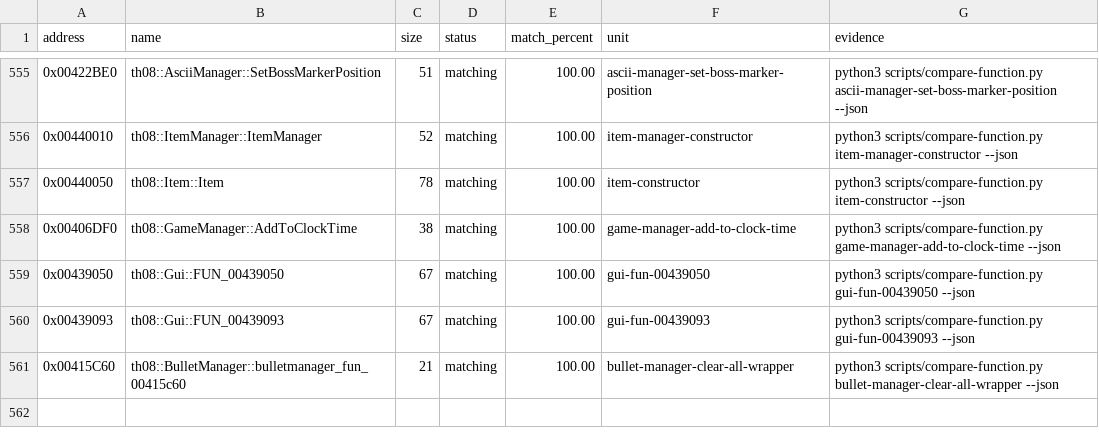
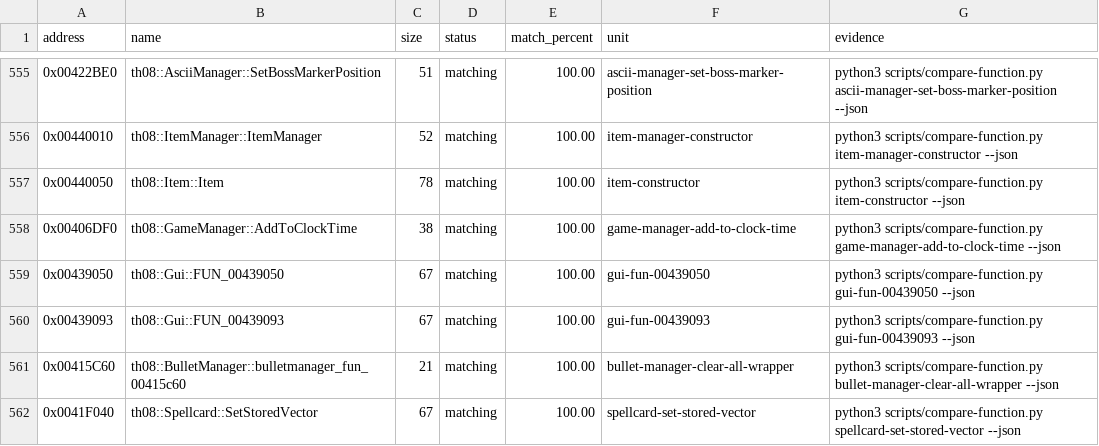
Before and after one commit to N0zoM1z0/th08, a CSV file: config/matches.csv, drawn as a sheet; only a part is shown, gaps mark what is left out.

Commit message:
gpt-web: exact spellcard vector setter helper

```diff
--- a/config/matches.csv
+++ b/config/matches.csv
@@ -561 +561,2 @@ address,name,size,status,match_percent,unit,evidence
 0x00415C60,th08::BulletManager::bulletmanager_fun_00415c60,21,matching,100.00,bullet-manager-clear-all-wrapper,python3 scripts/compare-function.py bullet-manager-clear-all-wrapper --json
+0x0041F040,th08::Spellcard::SetStoredVector,67,matching,100.00,spellcard-set-stored-vector,python3 scripts/compare-function.py spellcard-set-stored-vector --json
```
Also changed, not shown: config/implemented.csv, config/mapping.csv, 6 other files.
